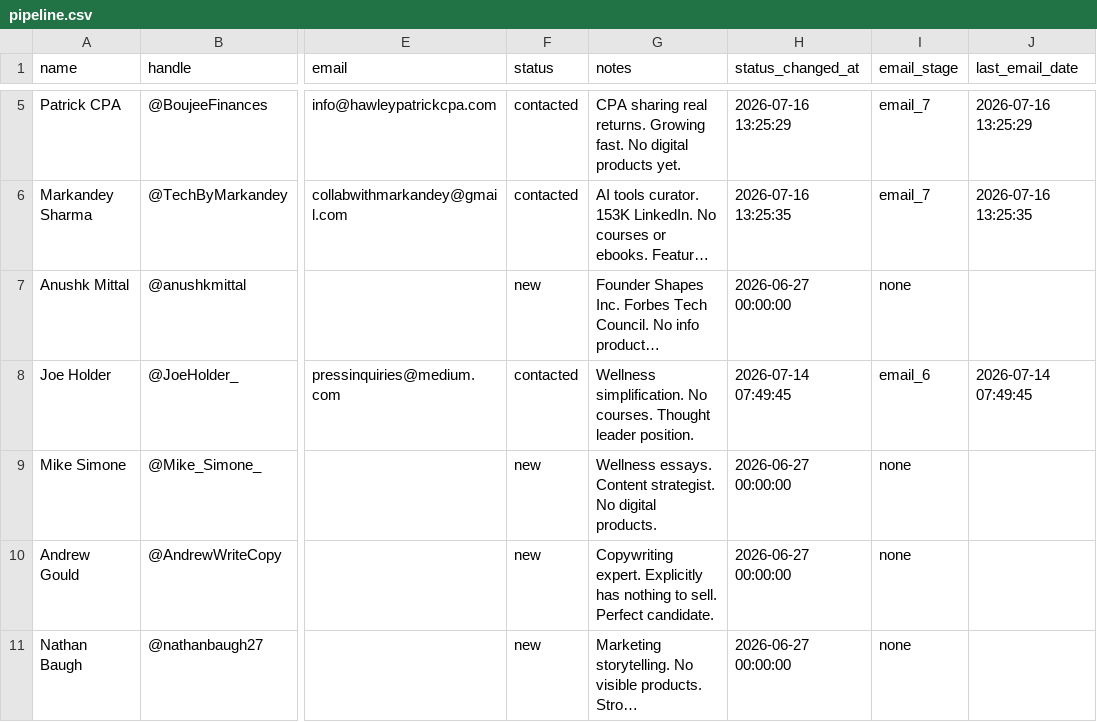
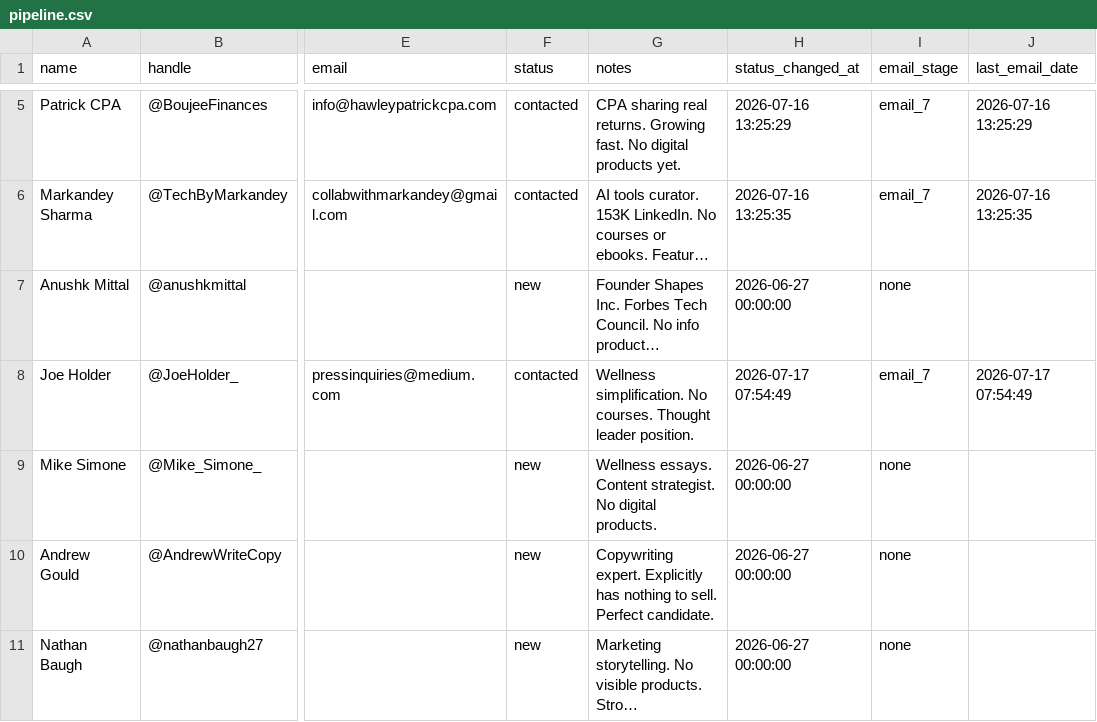
Before and after one commit to KhalidKhan541/digital-product-agency, a CSV file: data/pipeline.csv, drawn as a sheet; only a part is shown, gaps mark what is left out; long unchanged cells end in …; the diff names each change by its address in the sheet, - before the commit and + after, or states it on an @@ line.

```diff
--- a/data/pipeline.csv
+++ b/data/pipeline.csv
-H8 (status_changed_at): 2026-07-14 07:49:45
+H8 (status_changed_at): 2026-07-17 07:54:49
-I8 (email_stage): email_6
+I8 (email_stage): email_7
-J8 (last_email_date): 2026-07-14 07:49:45
+J8 (last_email_date): 2026-07-17 07:54:49
```
